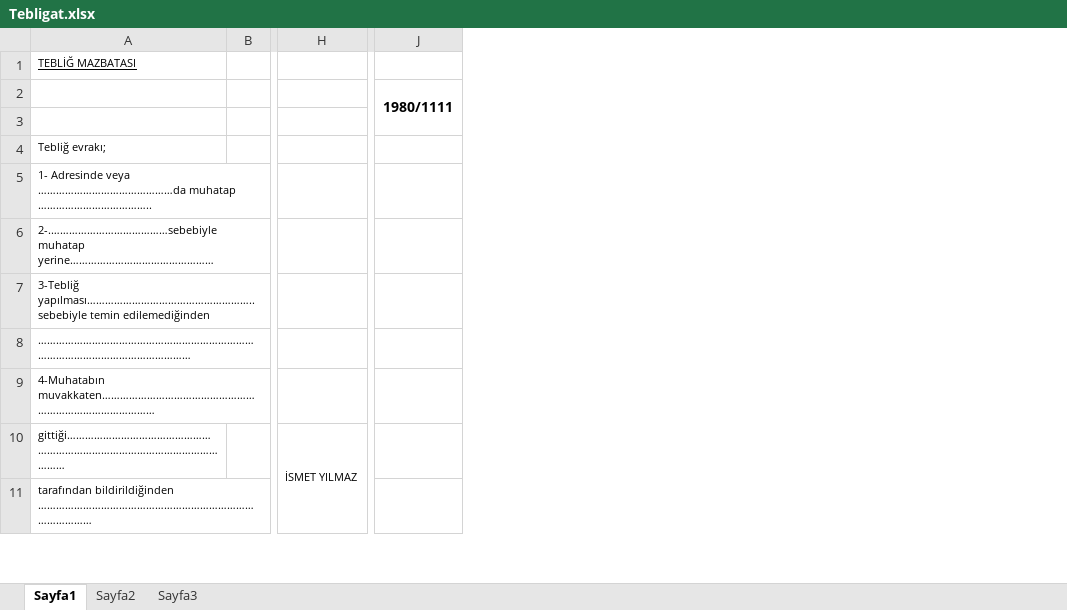
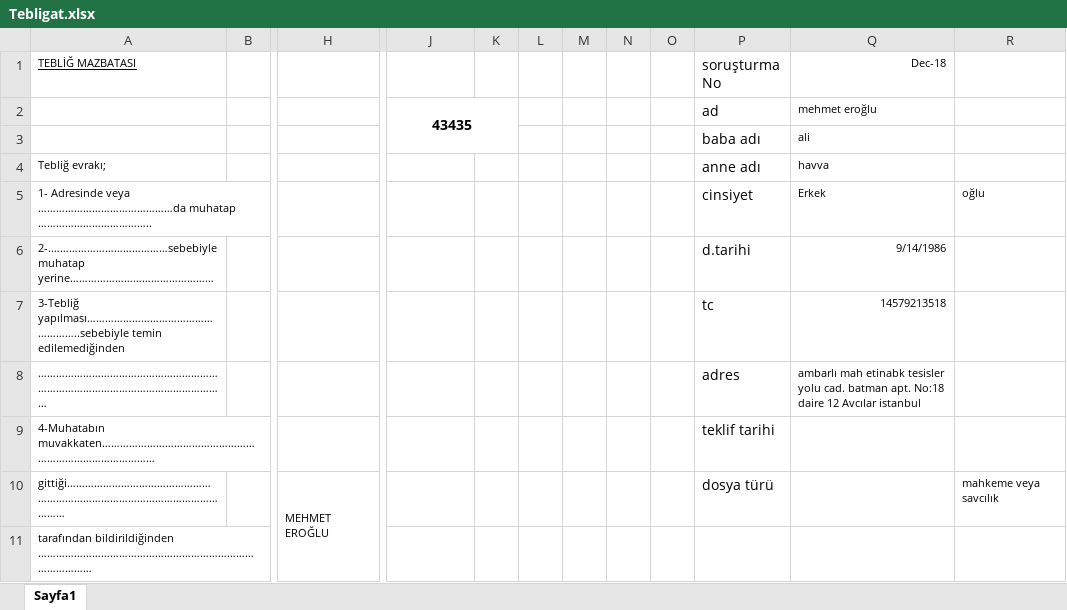
Before and after one commit to rolilahla/Uzlasma, an Excel workbook: dosyalar/uzfile/Tebligat.xlsx, sheet Sayfa1, drawn as a sheet; only a part is shown, gaps mark what is left out; values as stored, in another font and other column widths than the file's, no borders; charts and pictures not drawn; removed rows and columns are numbered as before the commit, all else as after; the diff names each change by its address in the sheet, - before the commit and + after, or states it on an @@ line.

```diff
--- a/dosyalar/uzfile/Tebligat.xlsx (sheet Sayfa1)
+++ b/dosyalar/uzfile/Tebligat.xlsx (sheet Sayfa1)
-sheet tab: Sayfa2
-sheet tab: Sayfa3
-column B, empty
+column B, empty
-column H, row 10: İSMET YILMAZ
+column H, row 10: MEHMET EROĞLU
+column K, empty
+column L, empty
+column M, empty
+column N, empty
+column O, empty
+column P (soruşturma No), rows 2-10: ad | baba adı | anne adı | cinsiyet | d.tarihi | tc | adres | teklif tarihi | dosya türü
+column Q (Dec-18), rows 2-8: mehmet eroğlu | ali | havva | Erkek | 9/14/1986 | 14579213518 | ambarlı mah etinabk tesisler yolu cad. batman apt. No:18 daire 12 Avcılar istanbul
+column R, rows 5-10: oğlu |  |  |  |  | mahkeme veya savcılık
-J2: 1980/1111
+J2: 43435
```
Also changed, not shown: dosyalar/uzfile/Teklif Formu.xlsx, 7 other files.
